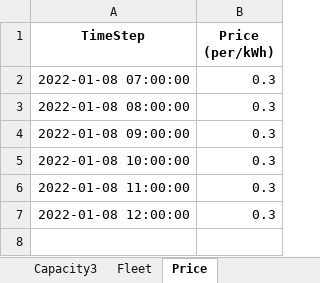
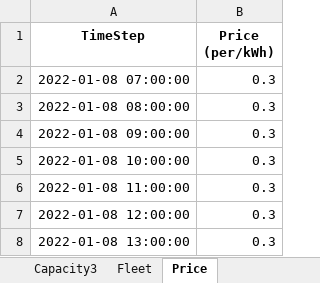
Before and after one commit to sogno-platform/datafev, an Excel workbook: src/tutorials/simulations/inputs/example_03.xlsx, sheet Price, drawn as a sheet; values as stored, in another font and other column widths than the file's, no borders; the diff names each change by its address in the sheet, - before the commit and + after, or states it on an @@ line.

Commit message:
Test
Signed-off-by: Erdem Gümrükcü <erdem.guemruekcue@rwth-aachen.de>

```diff
--- a/src/tutorials/simulations/inputs/example_03.xlsx (sheet Price)
+++ b/src/tutorials/simulations/inputs/example_03.xlsx (sheet Price)
+row 8: 2022-01-08 13:00:00 | 0.3
```
